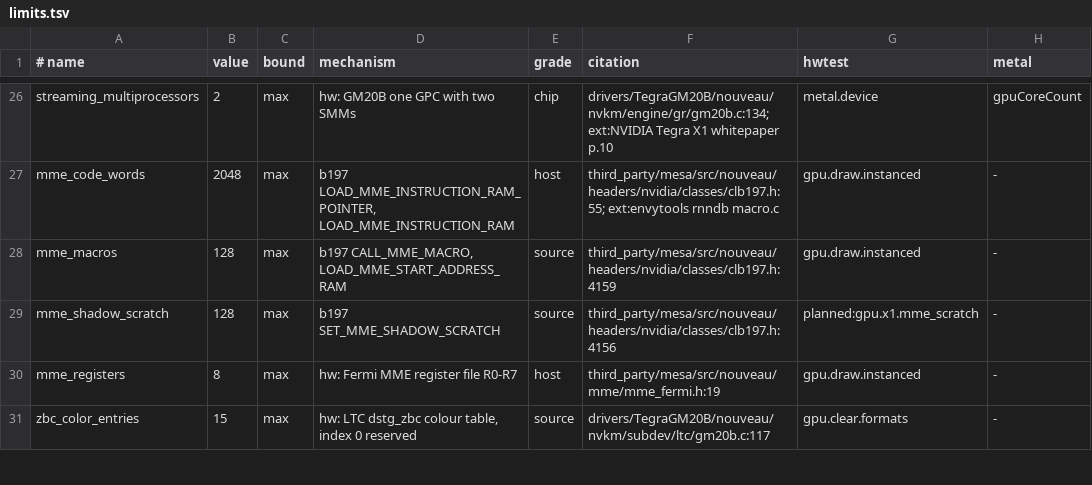
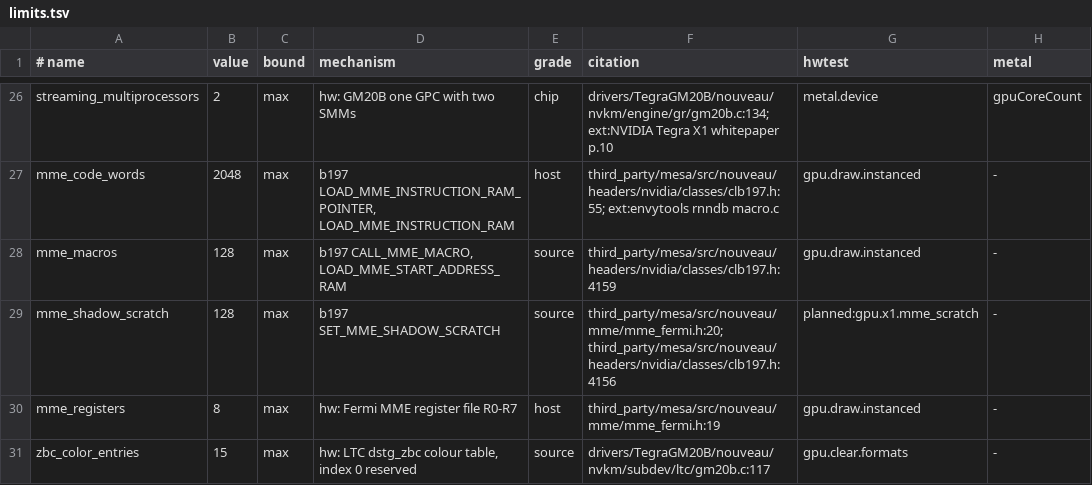
Before and after one commit to brunostjohn/ios-on-switch-lmao, a TSV file: kits/SwitchGM20B/caps/limits.tsv, drawn as a sheet; only a part is shown, gaps mark what is left out.

Commit message:
GM20B macro ABI v6: every raw MME scratch word below the Fermi MME's 128
Boot 20 (T-v5a): every raw channel died at its first job on ILLEGAL_MTHD class b197 mthd 3794, the amplification count
install() seeded at SET_MME_SHADOW_SCRATCH(229). GM20B's 3D class runs the Fermi MME: 128 shadow scratch words
(mme_fermi.h), where SwitchGM20BMacroSlots.h said 256 (Turing's) and laid 122 of its words at 128 and up.

The raw programs load from code word 0 over all of NVK's (945 words over 930), so no NVK macro runs in a raw channel
after the context init, and the raw words take NVK's: 3..24 the ICB range, patch layout and amplification words, 28..120
the ICB inherited buffers. FECS's mailbox (0..2) stays out of reach; the root table's address is NVK's CB0_ADDR (26, 27),
which install() writes and the patch macro reads, so a patch execute no longer writes it. Amplification mappings are one
word each (layer 15:0, viewport 31:16), and the count is no longer seeded: every amplify call writes it first.
SWITCH_GM20B_SCRATCH_WORDS is 128, SWITCH_GM20B_MACRO_CODE_WORDS 2048, both checked against limits.tsv.

The gate: kits/SwitchGM20B:methods (SwitchGM20BMethods.h, every method each class takes, the MME arrays at GM20B's
lengths), method_ranges_test (the table, the context init, every raw macro decoded and run), and method_checks.h in
every emitter test, every macro simulation (128 checked words) and the kernel model's jobs. gpulog.py names methods with
the same table, so the emulator's log flags 0x3794 and stops flagging SET_STENCIL_FUNC_REF and seven other real methods.

```diff
--- a/kits/SwitchGM20B/caps/limits.tsv
+++ b/kits/SwitchGM20B/caps/limits.tsv
@@ -28,3 +28,3 @@ mme_code_words	2048	max	b197 LOAD_MME_INSTRUCTION_RAM_POINTER, LOAD_MME_INSTRUCT
 mme_macros	128	max	b197 CALL_MME_MACRO, LOAD_MME_START_ADDRESS_RAM	source	third_party/mesa/src/nouveau/headers/nvidia/classes/clb197.h:4159	gpu.draw.instanced	-
-mme_shadow_scratch	128	max	b197 SET_MME_SHADOW_SCRATCH	source	third_party/mesa/src/nouveau/headers/nvidia/classes/clb197.h:4156	planned:gpu.x1.mme_scratch	-
+mme_shadow_scratch	128	max	b197 SET_MME_SHADOW_SCRATCH	source	third_party/mesa/src/nouveau/mme/mme_fermi.h:20; third_party/mesa/src/nouveau/headers/nvidia/classes/clb197.h:4156	planned:gpu.x1.mme_scratch	-
 mme_registers	8	max	hw: Fermi MME register file R0-R7	host	third_party/mesa/src/nouveau/mme/mme_fermi.h:19	gpu.draw.instanced	-
```
Also changed, not shown: 31 other files.
